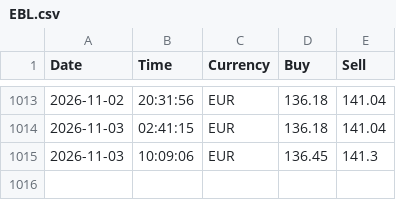
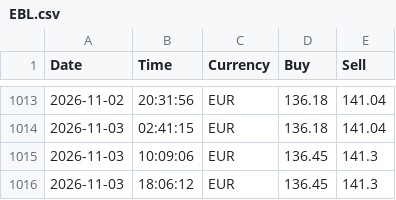
Before and after one commit to Pheonicx/eurocompass, a CSV file: history/EBL.csv, drawn as a sheet; only a part is shown, gaps mark what is left out.

Commit message:
Update EBL.csv

```diff
--- a/history/EBL.csv
+++ b/history/EBL.csv
@@ -1015 +1015,2 @@ Date,Time,Currency,Buy,Sell
 2026-11-03,10:09:06,EUR,136.45,141.3
+2026-11-03,18:06:12,EUR,136.45,141.3
```
